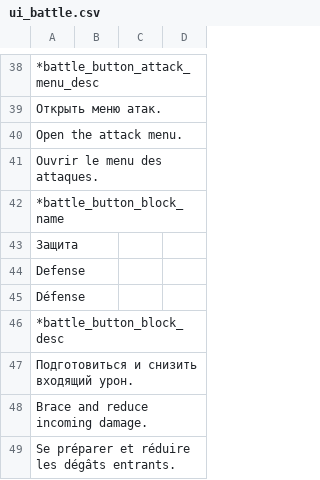
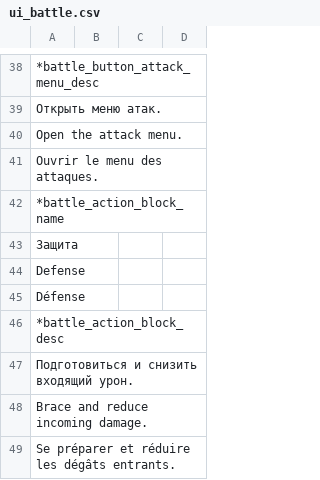
Before and after one commit to blackrainbowtest/UNITY_GAME_LIGHT, a CSV file: Assets/GameData/Localization/CSV/ui_battle.csv, drawn as a sheet; only a part is shown, gaps mark what is left out.

```diff
--- a/Assets/GameData/Localization/CSV/ui_battle.csv
+++ b/Assets/GameData/Localization/CSV/ui_battle.csv
@@ -41,3 +41,3 @@
 	Ouvrir le menu des attaques.;
-*battle_button_block_name;
+*battle_action_block_name;
 	Защита;
@@ -45,3 +45,3 @@
 	Défense;
-*battle_button_block_desc;
+*battle_action_block_desc;
 	Подготовиться и снизить входящий урон.
```
Also changed, not shown: 24 other files.
